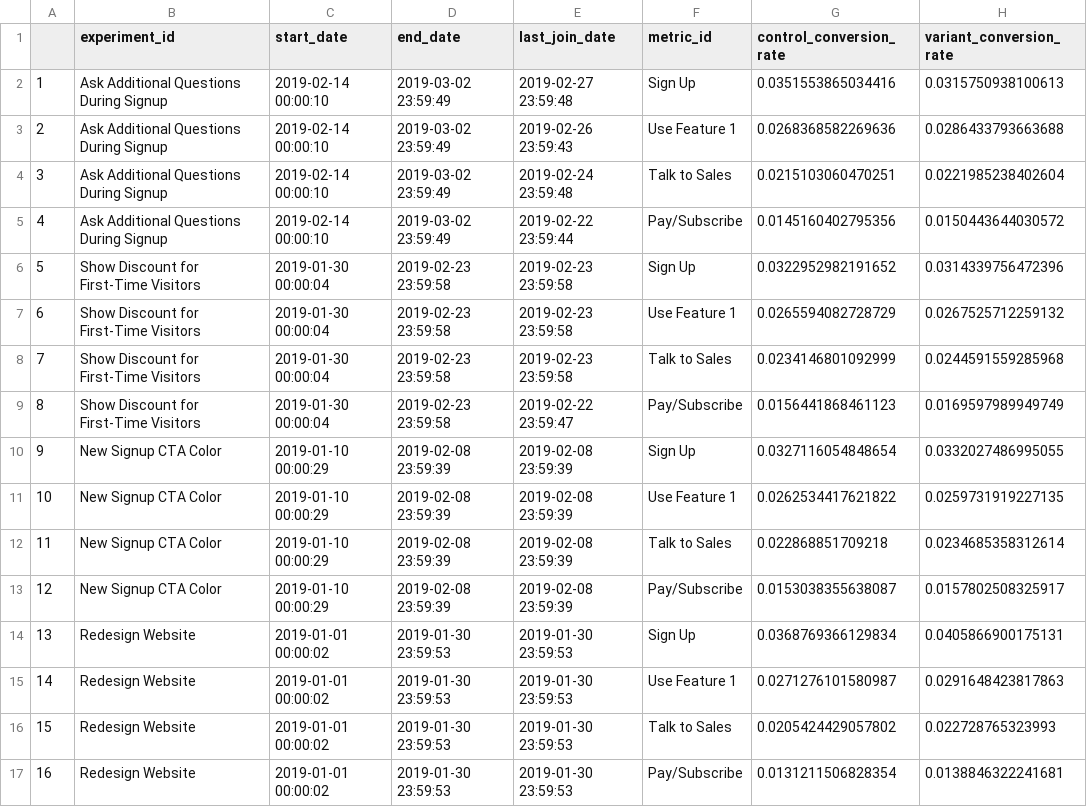
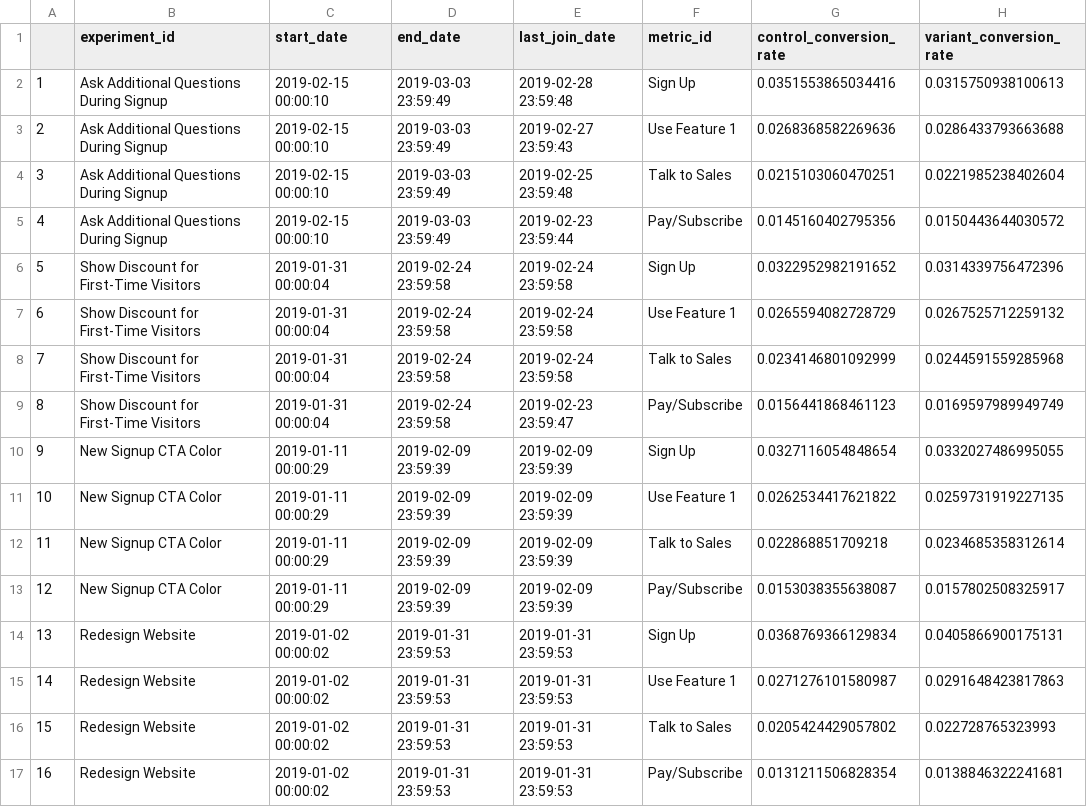
Before and after one commit to shane-kercheval/shiny-ab-testing, a CSV file: unit_tests/data/helpers/experiments_summary.csv, drawn as a sheet; only a part is shown; the diff names each change by its address in the sheet, - before the commit and + after, or states it on an @@ line.

Commit message:
Updated unit tests based on load_data refactor

```diff
--- a/unit_tests/data/helpers/experiments_summary.csv
+++ b/unit_tests/data/helpers/experiments_summary.csv
-C2:C5 (start_date): 2019-02-14 00:00:10
+C2:C5 (start_date): 2019-02-15 00:00:10
-D2:D5 (end_date): 2019-03-02 23:59:49
+D2:D5 (end_date): 2019-03-03 23:59:49
-E2 (last_join_date): 2019-02-27 23:59:48
+E2 (last_join_date): 2019-02-28 23:59:48
-E3 (last_join_date): 2019-02-26 23:59:43
+E3 (last_join_date): 2019-02-27 23:59:43
-E4 (last_join_date): 2019-02-24 23:59:48
+E4 (last_join_date): 2019-02-25 23:59:48
-E5 (last_join_date): 2019-02-22 23:59:44
+E5 (last_join_date): 2019-02-23 23:59:44
-C6:C9 (start_date): 2019-01-30 00:00:04
+C6:C9 (start_date): 2019-01-31 00:00:04
-D6:D9 (end_date): 2019-02-23 23:59:58
+D6:D9 (end_date): 2019-02-24 23:59:58
-E6:E8 (last_join_date): 2019-02-23 23:59:58
+E6:E8 (last_join_date): 2019-02-24 23:59:58
-E9 (last_join_date): 2019-02-22 23:59:47
+E9 (last_join_date): 2019-02-23 23:59:47
-C10:C13 (start_date): 2019-01-10 00:00:29
+C10:C13 (start_date): 2019-01-11 00:00:29
-D10:D13 (end_date): 2019-02-08 23:59:39
+D10:D13 (end_date): 2019-02-09 23:59:39
-E10:E13 (last_join_date): 2019-02-08 23:59:39
+E10:E13 (last_join_date): 2019-02-09 23:59:39
-C14:C17 (start_date): 2019-01-01 00:00:02
+C14:C17 (start_date): 2019-01-02 00:00:02
-D14:D17 (end_date): 2019-01-30 23:59:53
+D14:D17 (end_date): 2019-01-31 23:59:53
-E14:E17 (last_join_date): 2019-01-30 23:59:53
+E14:E17 (last_join_date): 2019-01-31 23:59:53
```
Also changed, not shown: 10 other files.
